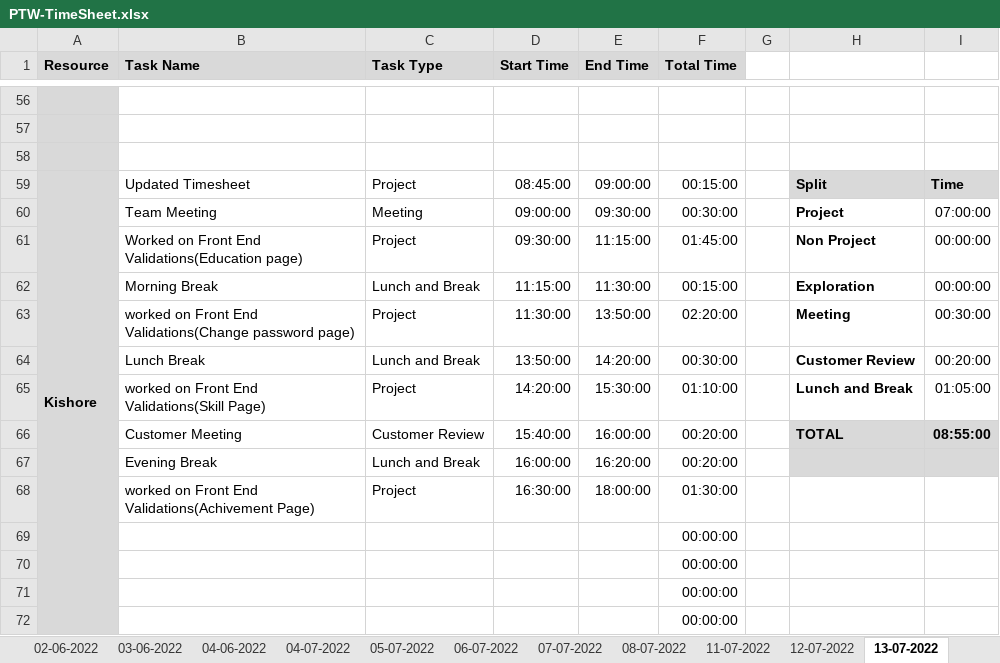
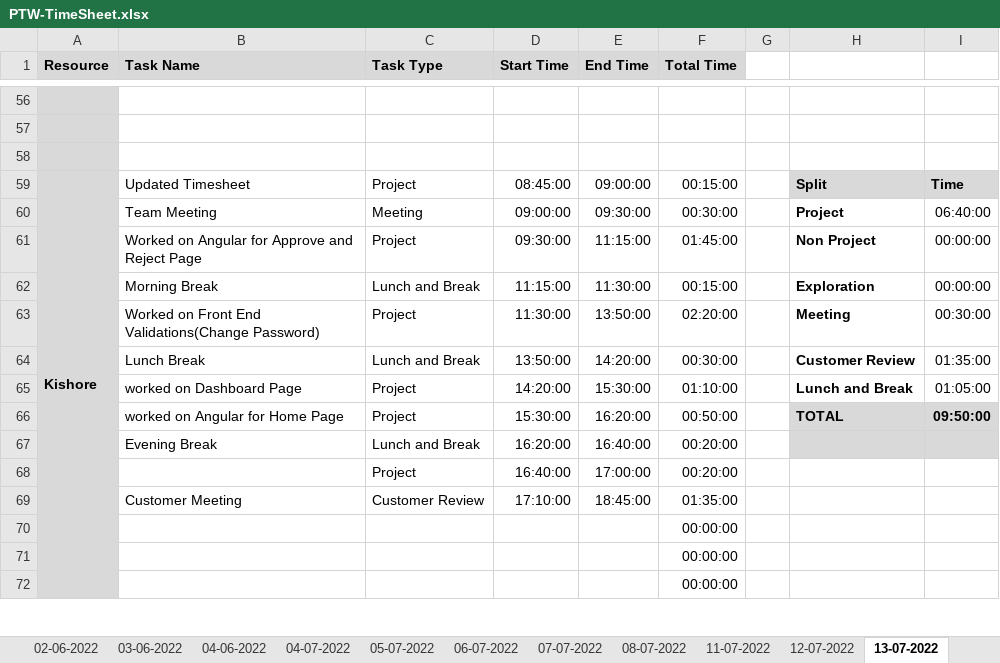
Before and after one commit to AspireTeamGenesis/Profile_Management, an Excel workbook: Process/Timesheet/PTW-TimeSheet.xlsx, sheet 13-07-2022, drawn as a sheet; only a part is shown, gaps mark what is left out; values as stored, in another font and other column widths than the file's, no borders; conditional formats not drawn; removed rows and columns are numbered as before the commit, all else as after; the diff covers the shown part only; the diff names each change by its address in the sheet, - before the commit and + after, or states it on an @@ line.

```diff
--- a/Process/Timesheet/PTW-TimeSheet.xlsx (sheet 13-07-2022)
+++ b/Process/Timesheet/PTW-TimeSheet.xlsx (sheet 13-07-2022)
-I60: 07:00:00
+I60: 06:40:00
-B61 (Task Name): Worked on Front End Validations(Education page)
+B61 (Task Name): Worked on Angular for Approve and Reject Page
-B63 (Task Name): worked on Front End Validations(Change password page)
+B63 (Task Name): Worked on Front End Validations(Change Password)
-I64: 00:20:00
+I64: 01:35:00
-B65 (Task Name): worked on Front End Validations(Skill Page)
+B65 (Task Name): worked on Dashboard Page
-row 66:  | Customer Meeting | Customer Review | 15:40:00 | 16:00:00 | 00:20:00 |  | TOTAL | 08:55:00
+row 66:  | worked on Angular for Home Page | Project | 15:30:00 | 16:20:00 | 00:50:00 |  | TOTAL | 09:50:00
-D67 (Start Time): 16:00:00
+D67 (Start Time): 16:20:00
-E67 (End Time): 16:20:00
+E67 (End Time): 16:40:00
-row 68:  | worked on Front End Validations(Achivement Page) | Project | 16:30:00 | 18:00:00 | 01:30:00
-row 69:  |  |  |  |  | 00:00:00
+row 68:  |  | Project | 16:40:00 | 17:00:00 | 00:20:00
+row 69:  | Customer Meeting | Customer Review | 17:10:00 | 18:45:00 | 01:35:00
```
Also changed, not shown: 1 added row, 1 removed row and 35 edited cells elsewhere in this sheet.
